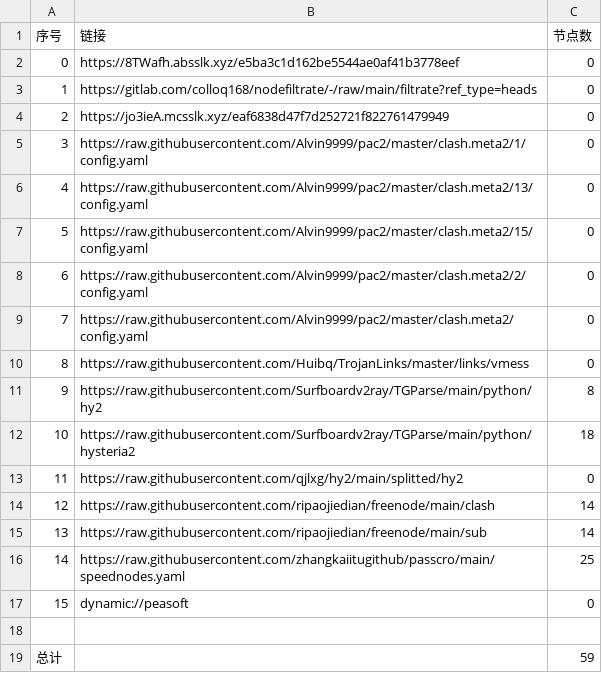
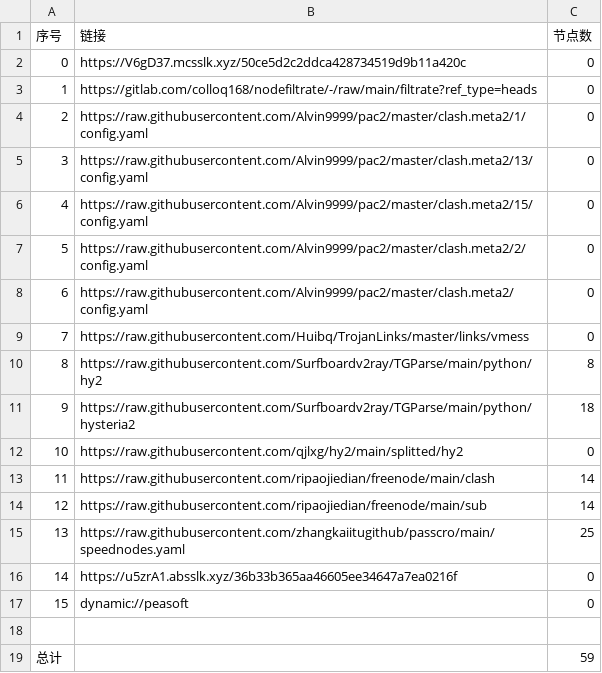
Before and after one commit to CJHCSM/AutoMergePublicNodes, a CSV file: list_result.csv, drawn as a sheet; removed rows and columns are numbered as before the commit, all else as after; the diff names each change by its address in the sheet, - before the commit and + after, or states it on an @@ line.

```diff
--- a/list_result.csv
+++ b/list_result.csv
-B2 (链接): https://8TWafh.absslk.xyz/e5ba3c1d162be5544ae0af41b3778eef
+B2 (链接): https://V6gD37.mcsslk.xyz/50ce5d2c2ddca428734519d9b11a420c
-row 4: 2 | https://jo3ieA.mcsslk.xyz/eaf6838d47f7d252721f822761479949 | 0
@@ column A (序号) renumbered between rows 4 and 15 @@
+row 16: 14 | https://u5zrA1.absslk.xyz/36b33b365aa46605ee34647a7ea0216f | 0
```
Also changed, not shown: 20 other files.
